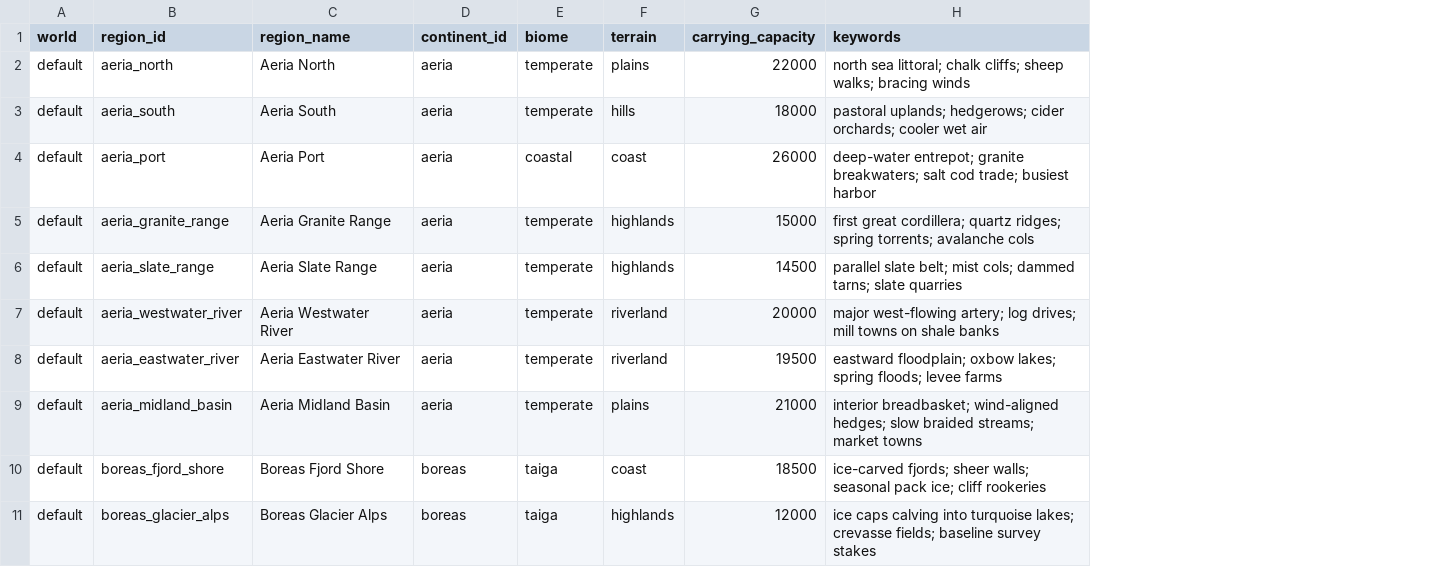
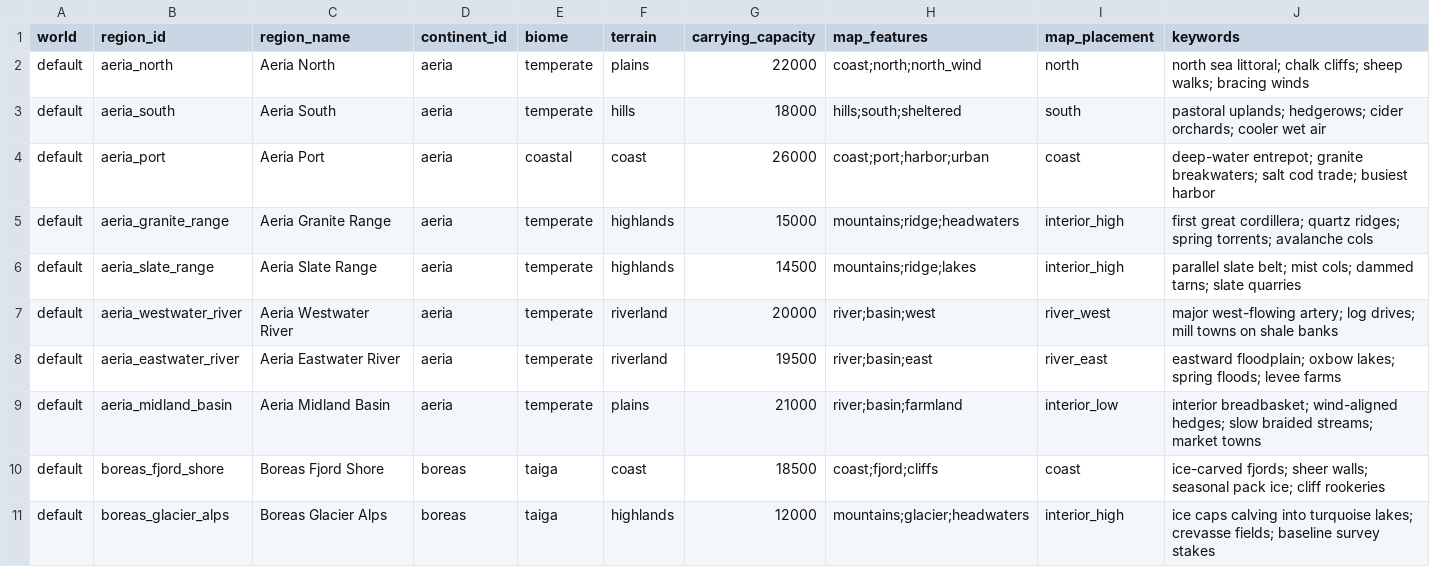
Before and after one commit to bwalko/Progen-E, a CSV file: config/world_geography_regions.csv, drawn as a sheet; only a part is shown; the diff names each change by its address in the sheet, - before the commit and + after, or states it on an @@ line.

```diff
--- a/config/world_geography_regions.csv
+++ b/config/world_geography_regions.csv
+column H (map_features), rows 2-11: coast;north;north_wind | hills;south;sheltered | coast;port;harbor;urban | mountains;ridge;headwaters | mountains;ridge;lakes | river;basin;west | river;basin;east | river;basin;farmland | coast;fjord;cliffs | mountains;glacier;headwaters
+column I (map_placement), rows 2-11: north | south | coast | interior_high | interior_high | river_west | river_east | interior_low | coast | interior_high
```
Also changed, not shown: config/genome_jobs.csv, config/world_geography_continents.csv, 11 other files.
